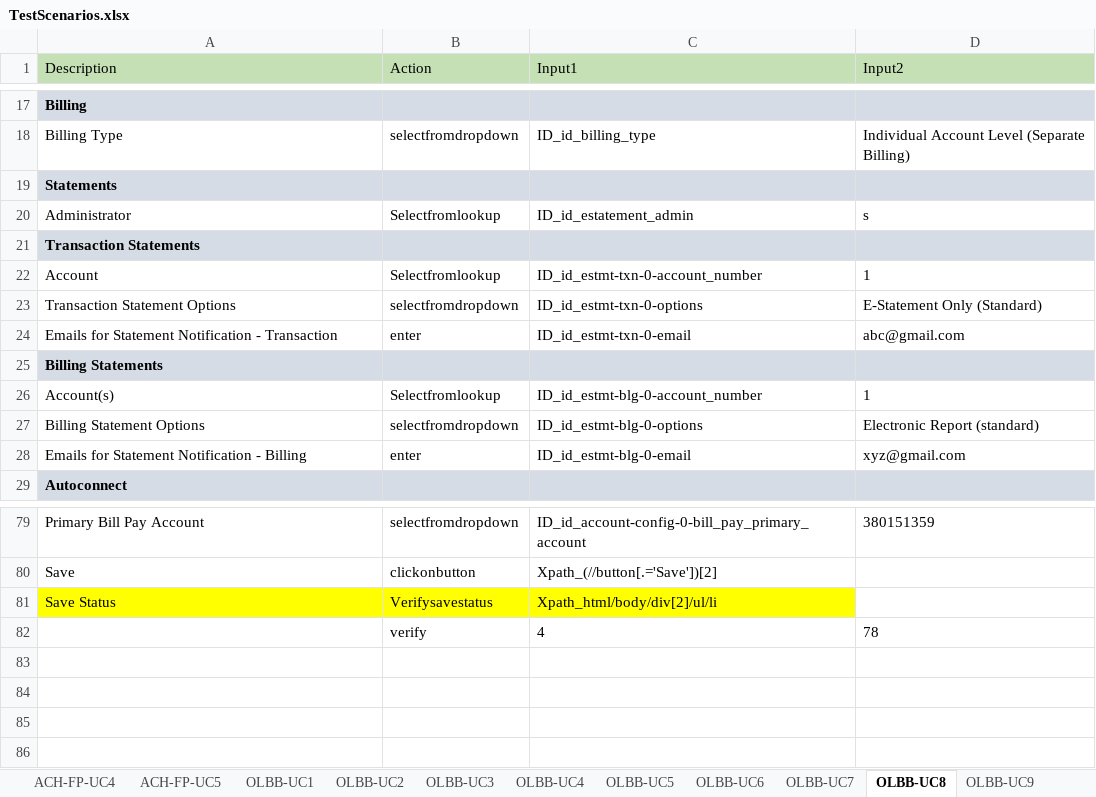
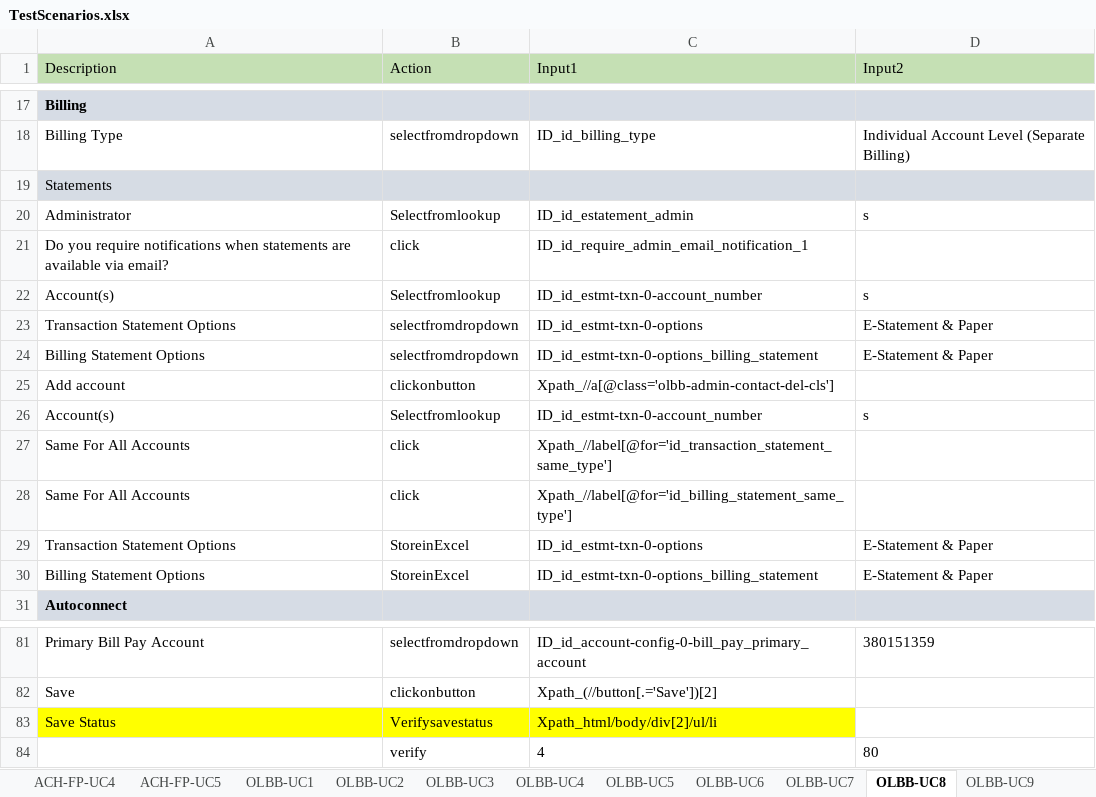
Before and after one commit to ESFAUTO/ESF-Automation, an Excel workbook: Excel/TestScenarios.xlsx, sheet OLBB-UC8, drawn as a sheet; only a part is shown, gaps mark what is left out; values as stored, in another font and other column widths than the file's, no borders; removed rows and columns are numbered as before the commit, all else as after; the diff names each change by its address in the sheet, - before the commit and + after, or states it on an @@ line.

```diff
--- a/Excel/TestScenarios.xlsx (sheet OLBB-UC8)
+++ b/Excel/TestScenarios.xlsx (sheet OLBB-UC8)
-A19 bold: on
+A19 bold: off
-row 21: Transaction Statements
+row 21: Do you require notifications when statements are available via email? | click | ID_id_require_admin_email_notification_1
-A22 (Description): Account
+A22 (Description): Account(s)
-D22 (Input2): 1
+D22 (Input2): s
-D23 (Input2): E-Statement Only (Standard)
+D23 (Input2): E-Statement & Paper
-row 24: Emails for Statement Notification - Transaction | enter | ID_id_estmt-txn-0-email | abc@gmail.com
-row 25: Billing Statements
-row 26: Account(s) | Selectfromlookup | ID_id_estmt-blg-0-account_number | 1
-C24 (Input1): ID_id_estmt-blg-0-options
+C24 (Input1): ID_id_estmt-txn-0-options_billing_statement
-D24 (Input2): Electronic Report (standard)
+D24 (Input2): E-Statement & Paper
-row 28: Emails for Statement Notification - Billing | enter | ID_id_estmt-blg-0-email | xyz@gmail.com
+row 25: Add account | clickonbutton | Xpath_//a[@class='olbb-admin-contact-del-cls']
+row 26: Account(s) | Selectfromlookup | ID_id_estmt-txn-0-account_number | s
+row 27: Same For All Accounts | click | Xpath_//label[@for='id_transaction_statement_same_type']
+row 28: Same For All Accounts | click | Xpath_//label[@for='id_billing_statement_same_type']
+row 29: Transaction Statement Options | StoreinExcel | ID_id_estmt-txn-0-options | E-Statement & Paper
+row 30: Billing Statement Options | StoreinExcel | ID_id_estmt-txn-0-options_billing_statement | E-Statement & Paper
-D84 (Input2): 78
+D84 (Input2): 80
```
Also changed, not shown: sheet OLBB-UC5, sheet OLBB-UC7, sheet OLBB-UC9, sheet OLBB-UC6, sheet OLBB-UC2, sheet OLBB-UC4, 3 more sheets, other sheet tabs, Excel/Controller.xlsx, Excel/storeandverify.xlsx, 11 other files.
